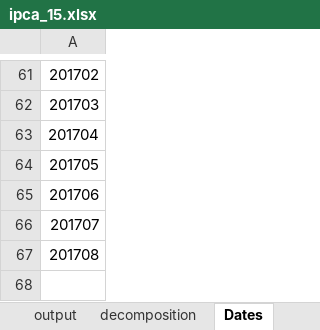
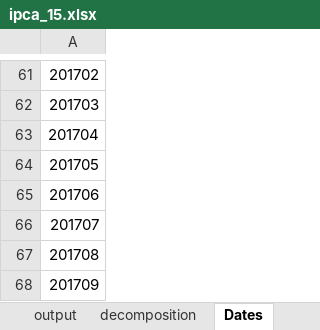
Before and after one commit to crosal-research/ipca, an Excel workbook: ipca_15.xlsx, sheet Dates, drawn as a sheet; only a part is shown, gaps mark what is left out; values as stored, in another font and other column widths than the file's, no borders; the diff names each change by its address in the sheet, - before the commit and + after, or states it on an @@ line.

```diff
--- a/ipca_15.xlsx (sheet Dates)
+++ b/ipca_15.xlsx (sheet Dates)
+row 68: 201709
```
Also changed, not shown: sheet output, sheet nucleos, sheet mom, sheet peso, ipca.xlsx, 3 other files.
